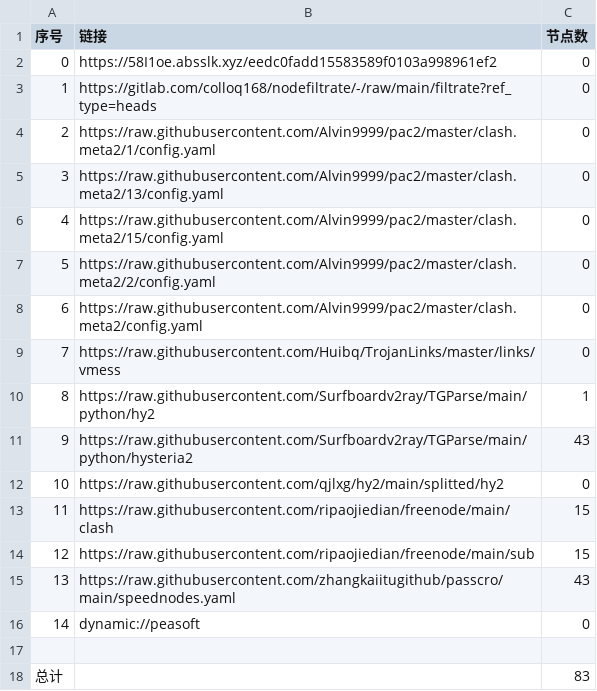
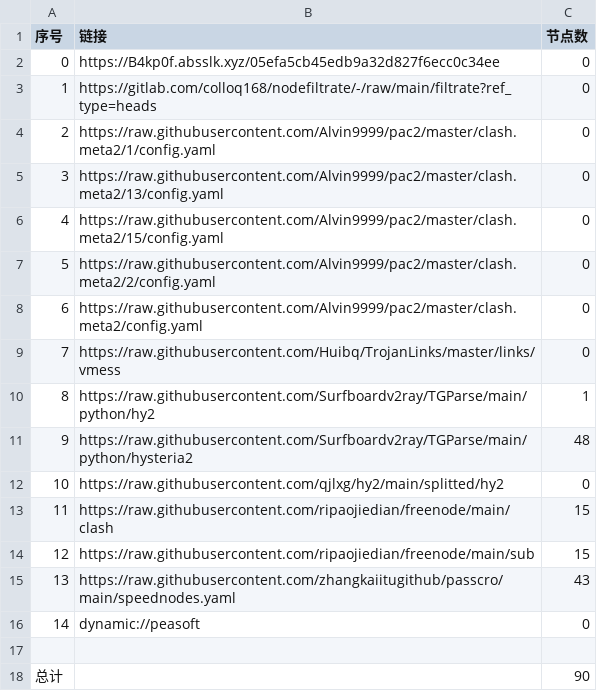
Before and after one commit to x-isd/AutoMergePublicNodes, a CSV file: list_result.csv, drawn as a sheet.

```diff
--- a/list_result.csv
+++ b/list_result.csv
@@ -1,3 +1,3 @@
 序号,链接,节点数
-0,https://58I1oe.absslk.xyz/eedc0fadd15583589f0103a998961ef2,0
+0,https://B4kp0f.absslk.xyz/05efa5cb45edb9a32d827f6ecc0c34ee,0
 1,https://gitlab.com/colloq168/nodefiltrate/-/raw/main/filtrate?ref_type=heads,0
@@ -10,3 +10,3 @@
 8,https://raw.githubusercontent.com/Surfboardv2ray/TGParse/main/python/hy2,1
-9,https://raw.githubusercontent.com/Surfboardv2ray/TGParse/main/python/hysteria2,43
+9,https://raw.githubusercontent.com/Surfboardv2ray/TGParse/main/python/hysteria2,48
 10,https://raw.githubusercontent.com/qjlxg/hy2/main/splitted/hy2,0
@@ -17,2 +17,2 @@
 
-总计,,83
+总计,,90
```
Also changed, not shown: 8 other files.
